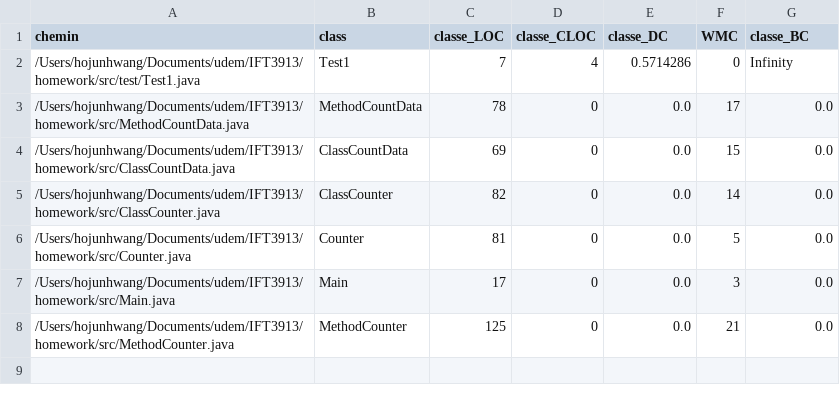
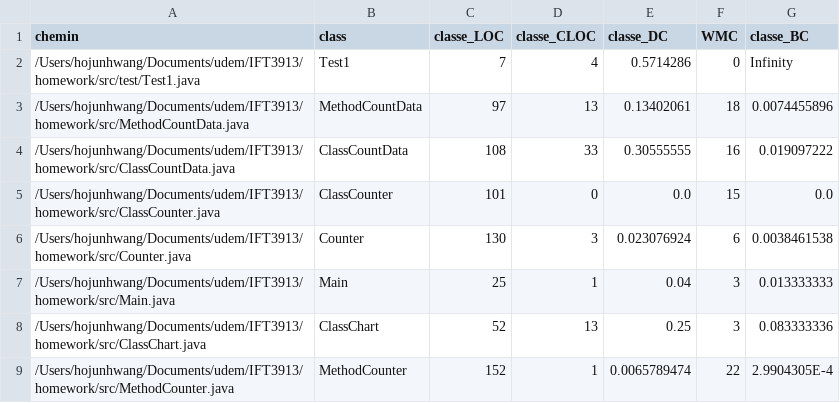
Before and after one commit to voicihojun/IFT3913, a CSV file: tp/src/class.csv, drawn as a sheet.

```diff
--- a/tp/src/class.csv
+++ b/tp/src/class.csv
@@ -2,7 +2,8 @@ chemin,class,classe_LOC,classe_CLOC,classe_DC,WMC,classe_BC
 /Users/hojunhwang/Documents/udem/IFT3913/homework/src/test/Test1.java,Test1,7,4,0.5714286,0,Infinity
-/Users/hojunhwang/Documents/udem/IFT3913/homework/src/MethodCountData.java,MethodCountData,78,0,0.0,17,0.0
-/Users/hojunhwang/Documents/udem/IFT3913/homework/src/ClassCountData.java,ClassCountData,69,0,0.0,15,0.0
-/Users/hojunhwang/Documents/udem/IFT3913/homework/src/ClassCounter.java,ClassCounter,82,0,0.0,14,0.0
-/Users/hojunhwang/Documents/udem/IFT3913/homework/src/Counter.java,Counter,81,0,0.0,5,0.0
-/Users/hojunhwang/Documents/udem/IFT3913/homework/src/Main.java,Main,17,0,0.0,3,0.0
-/Users/hojunhwang/Documents/udem/IFT3913/homework/src/MethodCounter.java,MethodCounter,125,0,0.0,21,0.0
+/Users/hojunhwang/Documents/udem/IFT3913/homework/src/MethodCountData.java,MethodCountData,97,13,0.13402061,18,0.0074455896
+/Users/hojunhwang/Documents/udem/IFT3913/homework/src/ClassCountData.java,ClassCountData,108,33,0.30555555,16,0.019097222
+/Users/hojunhwang/Documents/udem/IFT3913/homework/src/ClassCounter.java,ClassCounter,101,0,0.0,15,0.0
+/Users/hojunhwang/Documents/udem/IFT3913/homework/src/Counter.java,Counter,130,3,0.023076924,6,0.0038461538
+/Users/hojunhwang/Documents/udem/IFT3913/homework/src/Main.java,Main,25,1,0.04,3,0.013333333
+/Users/hojunhwang/Documents/udem/IFT3913/homework/src/ClassChart.java,ClassChart,52,13,0.25,3,0.083333336
+/Users/hojunhwang/Documents/udem/IFT3913/homework/src/MethodCounter.java,MethodCounter,152,1,0.0065789474,22,2.9904305E-4
```
Also changed, not shown: tp/src/method.csv, 6 other files.
